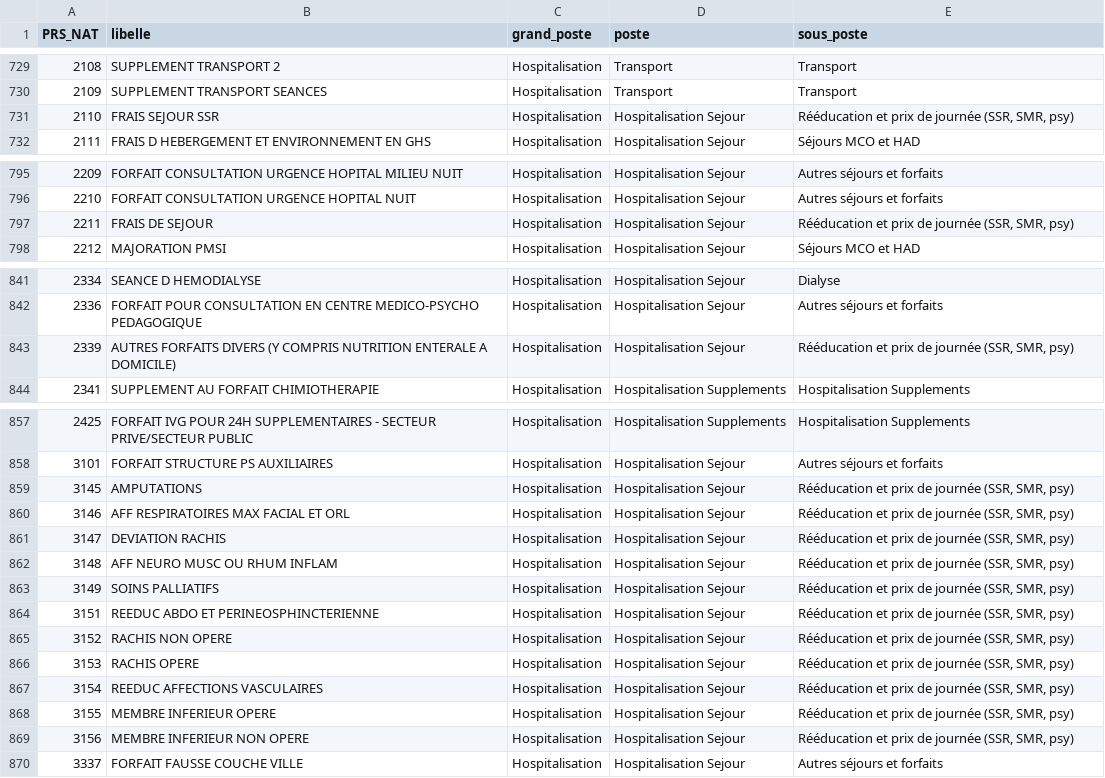
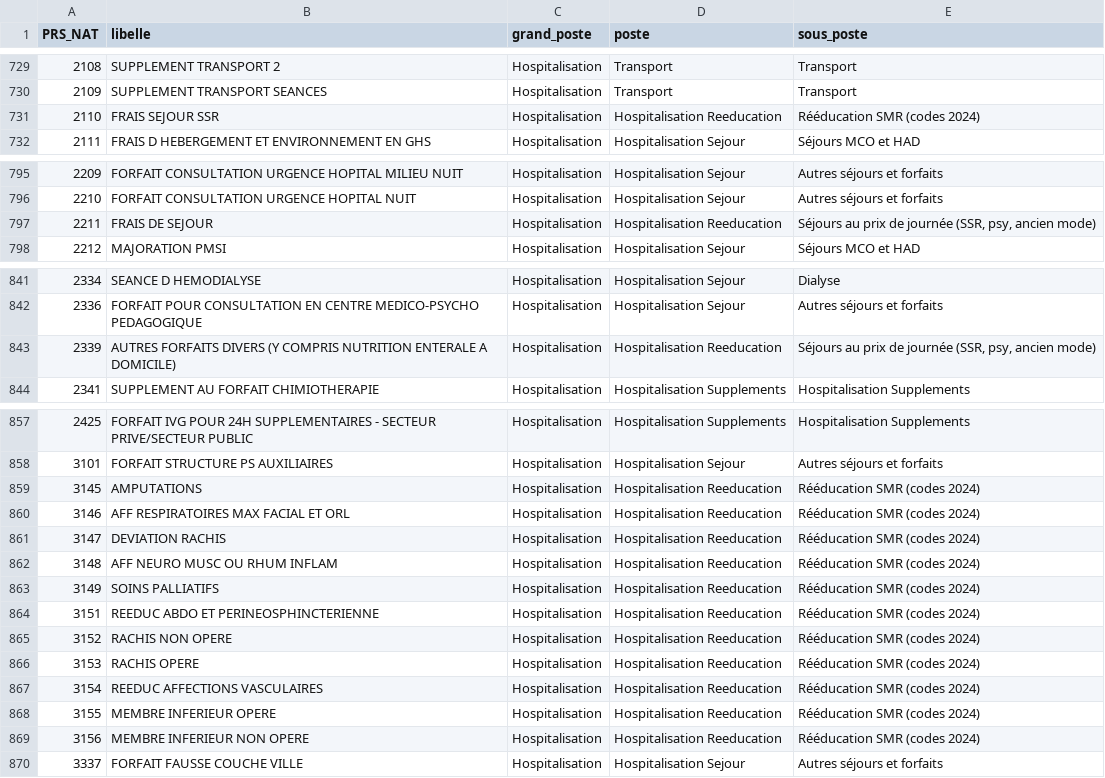
Before and after one commit to Simspeed1769/DONNEE-PARQUET, a CSV file: data/prs_nat_transco.csv, drawn as a sheet; only a part is shown, gaps mark what is left out.

```diff
--- a/data/prs_nat_transco.csv
+++ b/data/prs_nat_transco.csv
@@ -730,3 +730,3 @@
 2109;SUPPLEMENT TRANSPORT SEANCES;Hospitalisation;Transport;Transport
-2110;FRAIS SEJOUR SSR;Hospitalisation;Hospitalisation Sejour;Rééducation et prix de journée (SSR, SMR, psy)
+2110;FRAIS SEJOUR SSR;Hospitalisation;Hospitalisation Reeducation;Rééducation SMR (codes 2024)
 2111;FRAIS D HEBERGEMENT ET ENVIRONNEMENT EN GHS;Hospitalisation;Hospitalisation Sejour;Séjours MCO et HAD
@@ -796,3 +796,3 @@
 2210;FORFAIT CONSULTATION URGENCE HOPITAL NUIT;Hospitalisation;Hospitalisation Sejour;Autres séjours et forfaits
-2211;FRAIS DE SEJOUR;Hospitalisation;Hospitalisation Sejour;Rééducation et prix de journée (SSR, SMR, psy)
+2211;FRAIS DE SEJOUR;Hospitalisation;Hospitalisation Reeducation;Séjours au prix de journée (SSR, psy, ancien mode)
 2212;MAJORATION PMSI;Hospitalisation;Hospitalisation Sejour;Séjours MCO et HAD
@@ -842,3 +842,3 @@
 2336;FORFAIT POUR CONSULTATION EN CENTRE MEDICO-PSYCHO PEDAGOGIQUE;Hospitalisation;Hospitalisation Sejour;Autres séjours et forfaits
-2339;AUTRES FORFAITS DIVERS (Y COMPRIS NUTRITION ENTERALE A DOMICILE);Hospitalisation;Hospitalisation Sejour;Rééducation et prix de journée (SSR, SMR, psy)
+2339;AUTRES FORFAITS DIVERS (Y COMPRIS NUTRITION ENTERALE A DOMICILE);Hospitalisation;Hospitalisation Reeducation;Séjours au prix de journée (SSR, psy, ancien mode)
 2341;SUPPLEMENT AU FORFAIT CHIMIOTHERAPIE;Hospitalisation;Hospitalisation Supplements;Hospitalisation Supplements
@@ -858,13 +858,13 @@
 3101;FORFAIT STRUCTURE PS AUXILIAIRES;Hospitalisation;Hospitalisation Sejour;Autres séjours et forfaits
-3145;AMPUTATIONS;Hospitalisation;Hospitalisation Sejour;Rééducation et prix de journée (SSR, SMR, psy)
-3146;AFF RESPIRATOIRES MAX FACIAL ET ORL;Hospitalisation;Hospitalisation Sejour;Rééducation et prix de journée (SSR, SMR, psy)
-3147;DEVIATION RACHIS;Hospitalisation;Hospitalisation Sejour;Rééducation et prix de journée (SSR, SMR, psy)
-3148;AFF NEURO MUSC OU RHUM INFLAM;Hospitalisation;Hospitalisation Sejour;Rééducation et prix de journée (SSR, SMR, psy)
-3149;SOINS PALLIATIFS;Hospitalisation;Hospitalisation Sejour;Rééducation et prix de journée (SSR, SMR, psy)
-3151;REEDUC ABDO ET PERINEOSPHINCTERIENNE;Hospitalisation;Hospitalisation Sejour;Rééducation et prix de journée (SSR, SMR, psy)
-3152;RACHIS NON OPERE;Hospitalisation;Hospitalisation Sejour;Rééducation et prix de journée (SSR, SMR, psy)
-3153;RACHIS OPERE;Hospitalisation;Hospitalisation Sejour;Rééducation et prix de journée (SSR, SMR, psy)
-3154;REEDUC AFFECTIONS VASCULAIRES;Hospitalisation;Hospitalisation Sejour;Rééducation et prix de journée (SSR, SMR, psy)
-3155;MEMBRE INFERIEUR OPERE ;Hospitalisation;Hospitalisation Sejour;Rééducation et prix de journée (SSR, SMR, psy)
-3156;MEMBRE INFERIEUR NON OPERE ;Hospitalisation;Hospitalisation Sejour;Rééducation et prix de journée (SSR, SMR, psy)
+3145;AMPUTATIONS;Hospitalisation;Hospitalisation Reeducation;Rééducation SMR (codes 2024)
+3146;AFF RESPIRATOIRES MAX FACIAL ET ORL;Hospitalisation;Hospitalisation Reeducation;Rééducation SMR (codes 2024)
+3147;DEVIATION RACHIS;Hospitalisation;Hospitalisation Reeducation;Rééducation SMR (codes 2024)
+3148;AFF NEURO MUSC OU RHUM INFLAM;Hospitalisation;Hospitalisation Reeducation;Rééducation SMR (codes 2024)
+3149;SOINS PALLIATIFS;Hospitalisation;Hospitalisation Reeducation;Rééducation SMR (codes 2024)
+3151;REEDUC ABDO ET PERINEOSPHINCTERIENNE;Hospitalisation;Hospitalisation Reeducation;Rééducation SMR (codes 2024)
+3152;RACHIS NON OPERE;Hospitalisation;Hospitalisation Reeducation;Rééducation SMR (codes 2024)
+3153;RACHIS OPERE;Hospitalisation;Hospitalisation Reeducation;Rééducation SMR (codes 2024)
+3154;REEDUC AFFECTIONS VASCULAIRES;Hospitalisation;Hospitalisation Reeducation;Rééducation SMR (codes 2024)
+3155;MEMBRE INFERIEUR OPERE ;Hospitalisation;Hospitalisation Reeducation;Rééducation SMR (codes 2024)
+3156;MEMBRE INFERIEUR NON OPERE ;Hospitalisation;Hospitalisation Reeducation;Rééducation SMR (codes 2024)
 3337;FORFAIT FAUSSE COUCHE VILLE;Hospitalisation;Hospitalisation Sejour;Autres séjours et forfaits
```
Also changed, not shown: 2 other files.
